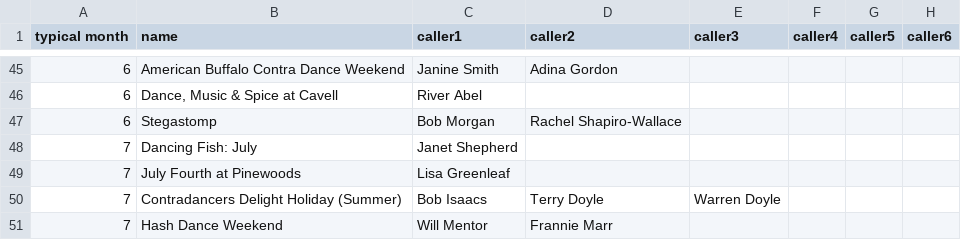
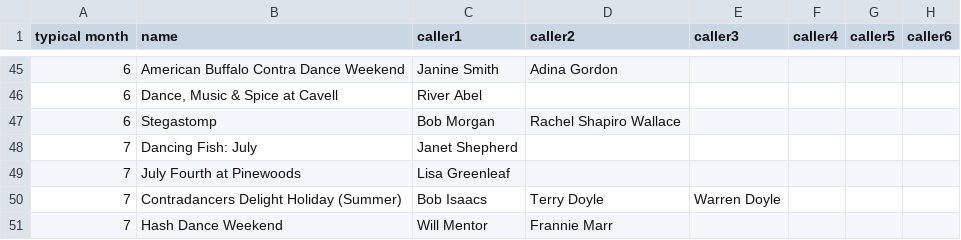
Before and after one commit to jeffkaufman/trycontra, a TSV file: events-raw-2023.tsv, drawn as a sheet; only a part is shown, gaps mark what is left out; the diff names each change by its address in the sheet, - before the commit and + after, or states it on an @@ line.

Commit message:
sync with spreadsheet

```diff
--- a/events-raw-2023.tsv
+++ b/events-raw-2023.tsv
-D47 (caller2): Rachel Shapiro-Wallace
+D47 (caller2): Rachel Shapiro Wallace
```
Also changed, not shown: 1 other file.
